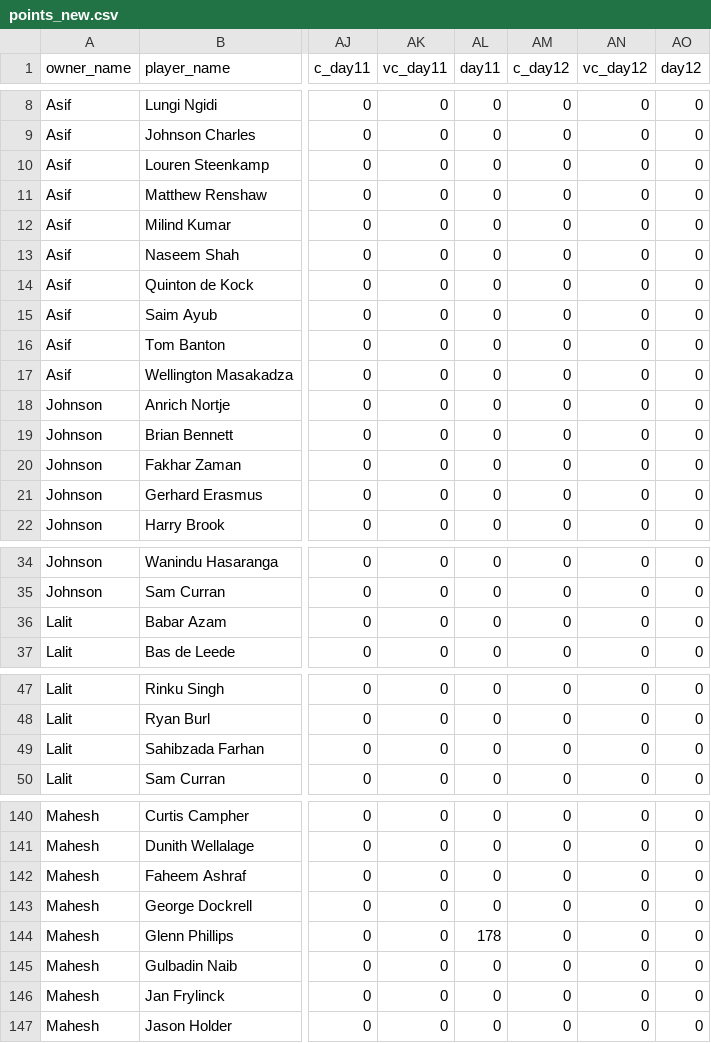
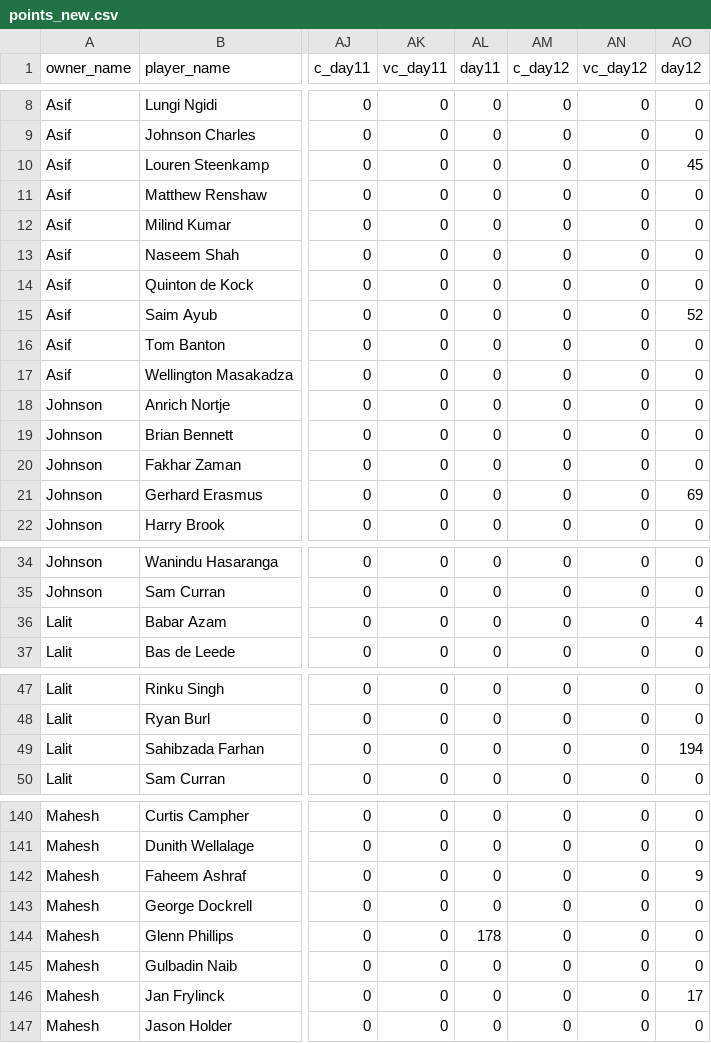
Before and after one commit to AsifCodeBank123/t20_points_dashboard, a CSV file: data/points_new.csv, drawn as a sheet; only a part is shown, gaps mark what is left out; the diff covers the shown part only; the diff names each change by its address in the sheet, - before the commit and + after, or states it on an @@ line.

Commit message:
pak vs nam points added

```diff
--- a/data/points_new.csv
+++ b/data/points_new.csv
-AO10 (day12): 0
+AO10 (day12): 45
-AO15 (day12): 0
+AO15 (day12): 52
-AO21 (day12): 0
+AO21 (day12): 69
-AO36 (day12): 0
+AO36 (day12): 4
-AO49 (day12): 0
+AO49 (day12): 194
-AO142 (day12): 0
+AO142 (day12): 9
-AO146 (day12): 0
+AO146 (day12): 17
```
Also changed, not shown: 6 edited cells elsewhere in this file.
